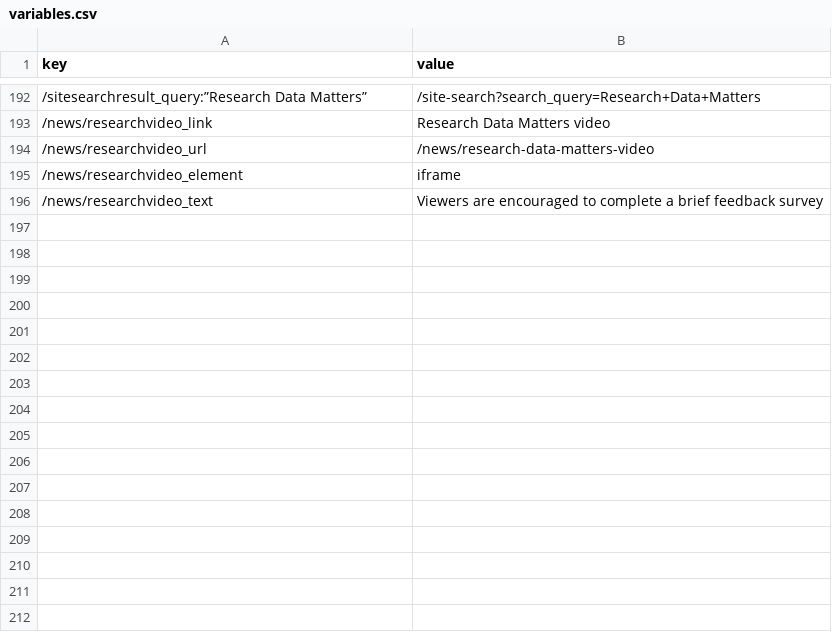
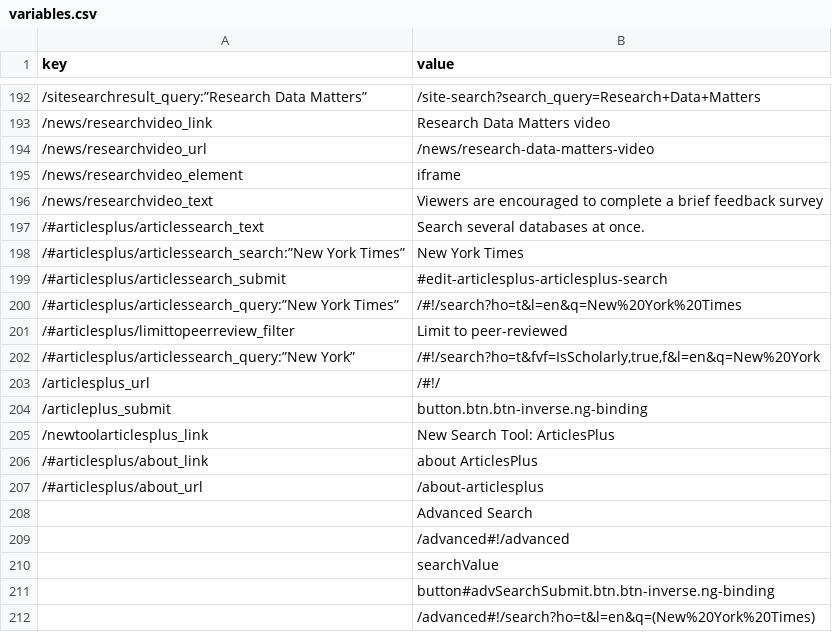
Before and after one commit to UCLALibrary/Testing-Automation, a CSV file: working/variables.csv, drawn as a sheet; only a part is shown, gaps mark what is left out; the diff names each change by its address in the sheet, - before the commit and + after, or states it on an @@ line.

```diff
--- a/working/variables.csv
+++ b/working/variables.csv
+row 197: /#articlesplus/articlessearch_text | Search several databases at once.
+row 198: /#articlesplus/articlessearch_search:”New York Times” | New York Times
+row 199: /#articlesplus/articlessearch_submit | #edit-articlesplus-articlesplus-search
+row 200: /#articlesplus/articlessearch_query:”New York Times” | /#!/search?ho=t&l=en&q=New%20York%20Times
+row 201: /#articlesplus/limittopeerreview_filter | Limit to peer-reviewed
+row 202: /#articlesplus/articlessearch_query:”New York” | /#!/search?ho=t&fvf=IsScholarly,true,f&l=en&q=New%20York
+row 203: /articlesplus_url | /#!/
+row 204: /articleplus_submit | button.btn.btn-inverse.ng-binding
+row 205: /newtoolarticlesplus_link | New Search Tool: ArticlesPlus
+row 206: /#articlesplus/about_link | about ArticlesPlus
+row 207: /#articlesplus/about_url | /about-articlesplus
+row 208:  | Advanced Search
+row 209:  | /advanced#!/advanced
+row 210:  | searchValue
+row 211:  | button#advSearchSubmit.btn.btn-inverse.ng-binding
+row 212:  | /advanced#!/search?ho=t&l=en&q=(New%20York%20Times)
```
Also changed, not shown: 3 other files.
